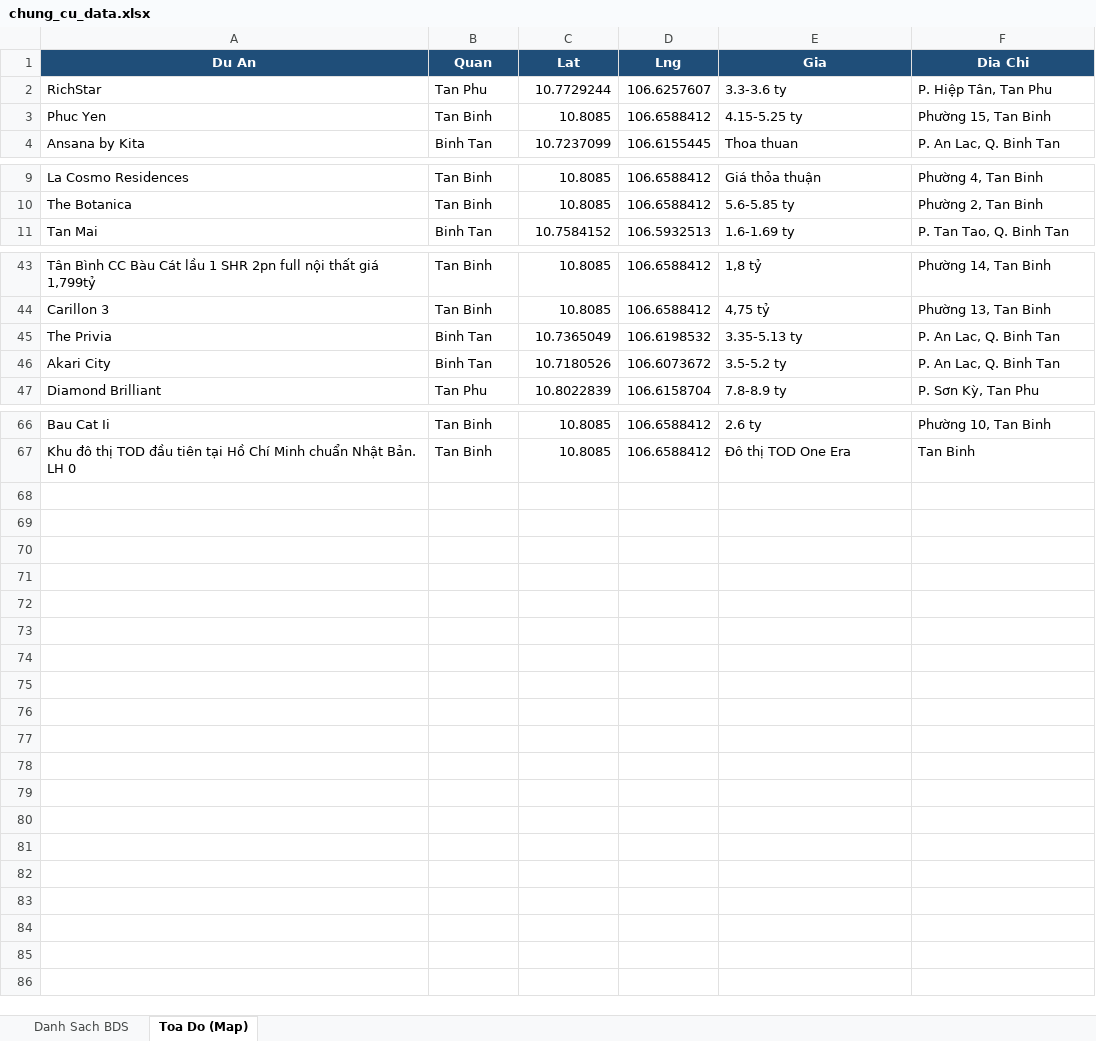
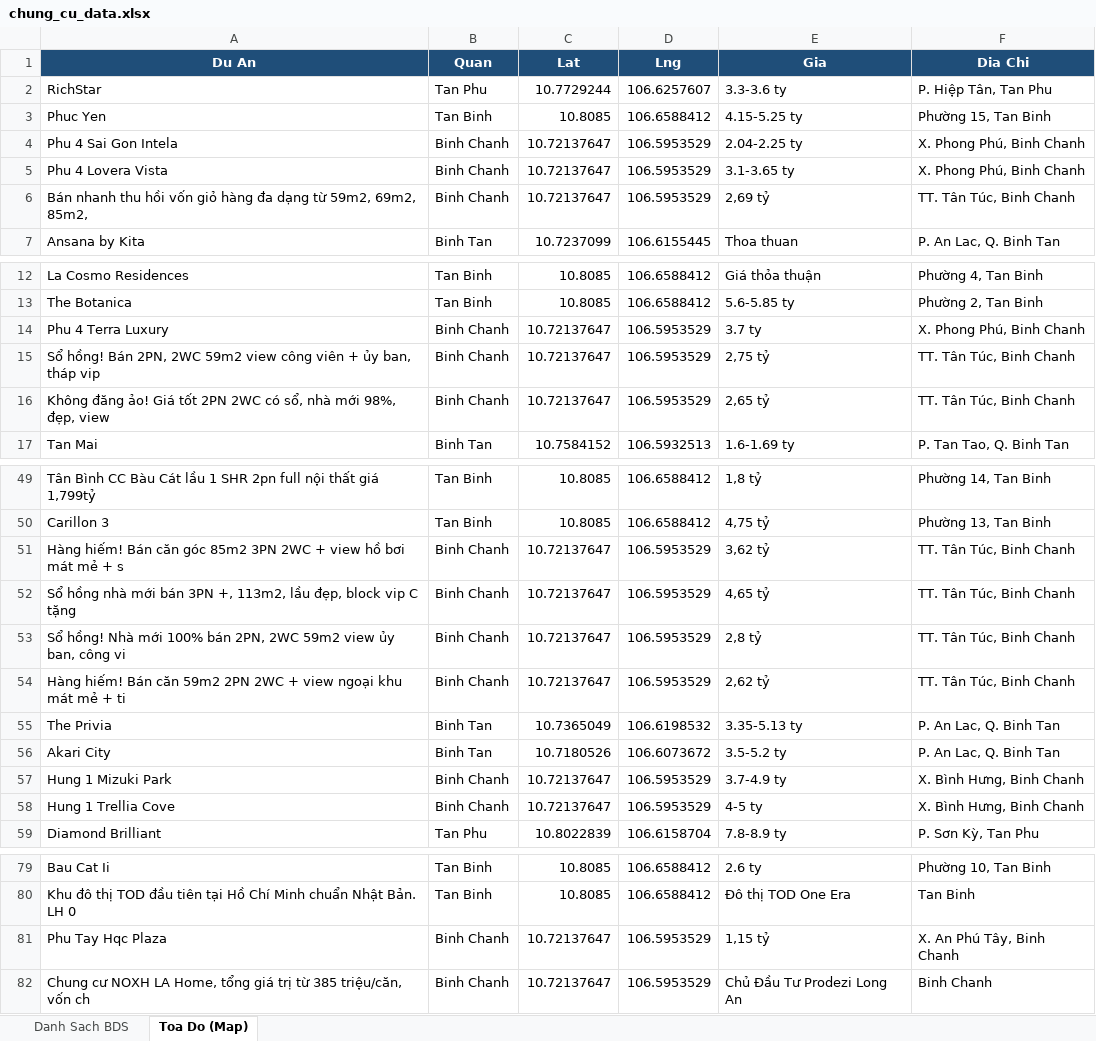
Before and after one commit to nguyenhuahoanglong/BDS, an Excel workbook: chung_cu_data.xlsx, sheet Toa Do (Map), drawn as a sheet; only a part is shown, gaps mark what is left out; values as stored, in another font and other column widths than the file's, no borders; the diff covers the shown part only; the diff names each change by its address in the sheet, - before the commit and + after, or states it on an @@ line.

Commit message:
data: add Binh Chanh chung cu (+15 entries, 66 -> 81)
- Scraped 41 listings from batdongsan.com.vn (Binh Chanh chung cu)
- Internal dedupe to 15 unique projects, no fuzzy matches against existing
- Coords default to Binh Chanh centroid (drag-fix via Edit Mode)
- Regenerated index.html + chung_cu_data.xlsx

```diff
--- a/chung_cu_data.xlsx (sheet Toa Do (Map))
+++ b/chung_cu_data.xlsx (sheet Toa Do (Map))
+row 4: Phu 4 Sai Gon Intela | Binh Chanh | 10.72137647 | 106.5953529 | 2.04-2.25 ty | X. Phong Phú, Binh Chanh
+row 5: Phu 4 Lovera Vista | Binh Chanh | 10.72137647 | 106.5953529 | 3.1-3.65 ty | X. Phong Phú, Binh Chanh
+row 6: Bán nhanh thu hồi vốn giỏ hàng đa dạng từ 59m2, 69m2, 85m2, | Binh Chanh | 10.72137647 | 106.5953529 | 2,69 tỷ | TT. Tân Túc, Binh Chanh
+row 14: Phu 4 Terra Luxury | Binh Chanh | 10.72137647 | 106.5953529 | 3.7 ty | X. Phong Phú, Binh Chanh
+row 15: Sổ hồng! Bán 2PN, 2WC 59m2 view công viên + ủy ban, tháp vip | Binh Chanh | 10.72137647 | 106.5953529 | 2,75 tỷ | TT. Tân Túc, Binh Chanh
+row 16: Không đăng ảo! Giá tốt 2PN 2WC có sổ, nhà mới 98%, đẹp, view | Binh Chanh | 10.72137647 | 106.5953529 | 2,65 tỷ | TT. Tân Túc, Binh Chanh
+row 51: Hàng hiếm! Bán căn góc 85m2 3PN 2WC + view hồ bơi mát mẻ + s | Binh Chanh | 10.72137647 | 106.5953529 | 3,62 tỷ | TT. Tân Túc, Binh Chanh
+row 52: Sổ hồng nhà mới bán 3PN +, 113m2, lầu đẹp, block vip C tặng | Binh Chanh | 10.72137647 | 106.5953529 | 4,65 tỷ | TT. Tân Túc, Binh Chanh
+row 53: Sổ hồng! Nhà mới 100% bán 2PN, 2WC 59m2 view ủy ban, công vi | Binh Chanh | 10.72137647 | 106.5953529 | 2,8 tỷ | TT. Tân Túc, Binh Chanh
+row 54: Hàng hiếm! Bán căn 59m2 2PN 2WC + view ngoại khu mát mẻ + ti | Binh Chanh | 10.72137647 | 106.5953529 | 2,62 tỷ | TT. Tân Túc, Binh Chanh
+row 57: Hung 1 Mizuki Park | Binh Chanh | 10.72137647 | 106.5953529 | 3.7-4.9 ty | X. Bình Hưng, Binh Chanh
+row 58: Hung 1 Trellia Cove | Binh Chanh | 10.72137647 | 106.5953529 | 4-5 ty | X. Bình Hưng, Binh Chanh
+row 81: Phu Tay Hqc Plaza | Binh Chanh | 10.72137647 | 106.5953529 | 1,15 tỷ | X. An Phú Tây, Binh Chanh
+row 82: Chung cư NOXH LA Home, tổng giá trị từ 385 triệu/căn, vốn ch | Binh Chanh | 10.72137647 | 106.5953529 | Chủ Đầu Tư Prodezi Long An | Binh Chanh
```
Also changed, not shown: 1 added row elsewhere in this sheet, sheet Danh Sach BDS, 2 other files.
